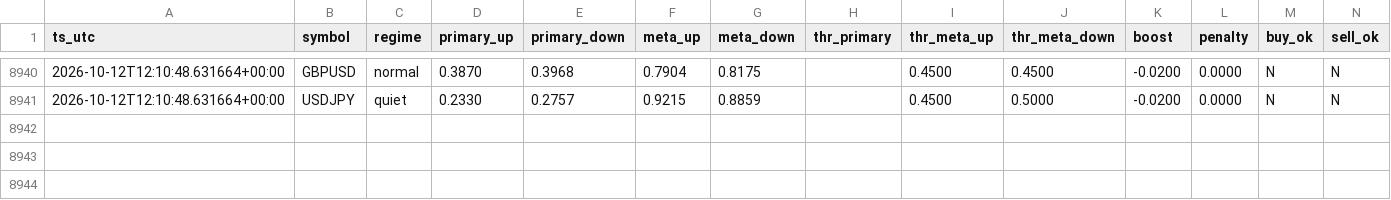
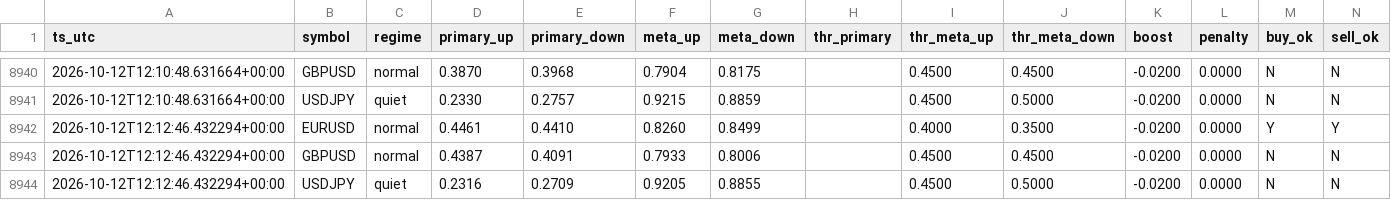
Before and after one commit to Dannyijebor/forex-bot, a CSV file: signals_log.csv, drawn as a sheet; only a part is shown, gaps mark what is left out; rows hold the shown columns only; the diff names each change by its address in the sheet, - before the commit and + after, or states it on an @@ line.

```diff
--- a/signals_log.csv
+++ b/signals_log.csv
+row 8942: 2026-10-12T12:12:46.432294+00:00 | EURUSD | normal | 0.4461 | 0.4410 | 0.8260 | 0.8499 |  | 0.4000 | 0.3500 | -0.0200 | 0.0000 | Y | Y
+row 8943: 2026-10-12T12:12:46.432294+00:00 | GBPUSD | normal | 0.4387 | 0.4091 | 0.7933 | 0.8006 |  | 0.4500 | 0.4500 | -0.0200 | 0.0000 | N | N
+row 8944: 2026-10-12T12:12:46.432294+00:00 | USDJPY | quiet | 0.2316 | 0.2709 | 0.9205 | 0.8855 |  | 0.4500 | 0.5000 | -0.0200 | 0.0000 | N | N
```
Also changed, not shown: bars_cache_EURUSD.csv, bars_cache_GBPUSD.csv, 2 other files.
